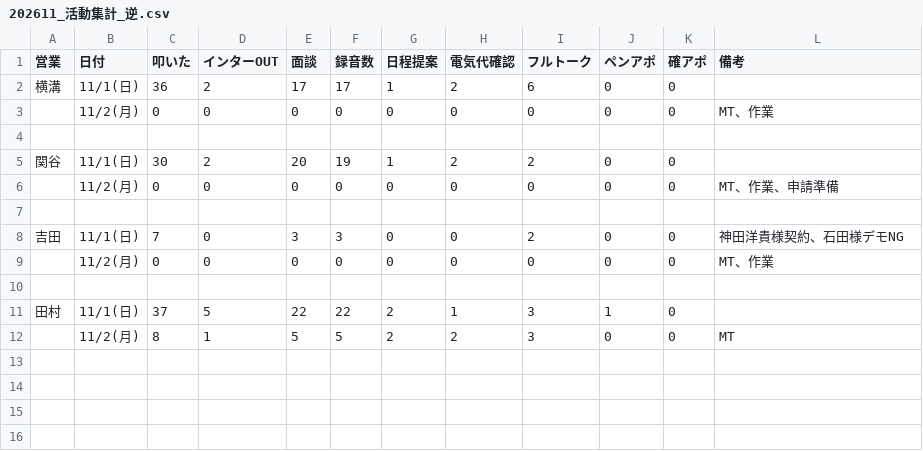
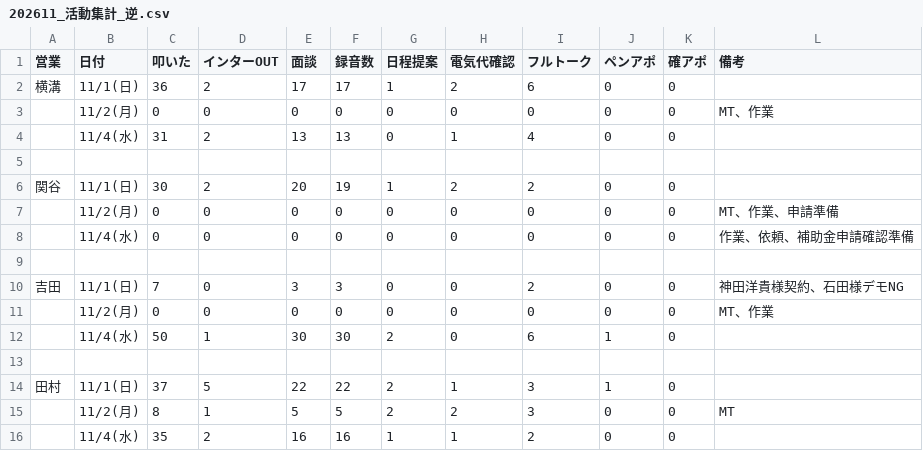
Before and after one commit to shuhei-mori/eiko-report, a CSV file: 202611_活動集計_逆.csv, drawn as a sheet; the diff names each change by its address in the sheet, - before the commit and + after, or states it on an @@ line.

```diff
--- a/202611_活動集計_逆.csv
+++ b/202611_活動集計_逆.csv
+row 4:  | 11/4(水) | 31 | 2 | 13 | 13 | 0 | 1 | 4 | 0 | 0
+row 8:  | 11/4(水) | 0 | 0 | 0 | 0 | 0 | 0 | 0 | 0 | 0 | 作業、依頼、補助金申請確認準備
+row 12:  | 11/4(水) | 50 | 1 | 30 | 30 | 2 | 0 | 6 | 1 | 0
+row 16:  | 11/4(水) | 35 | 2 | 16 | 16 | 1 | 1 | 2 | 0 | 0
```
Also changed, not shown: 202611_活動集計.csv, katsudou.csv, 14 other files.
